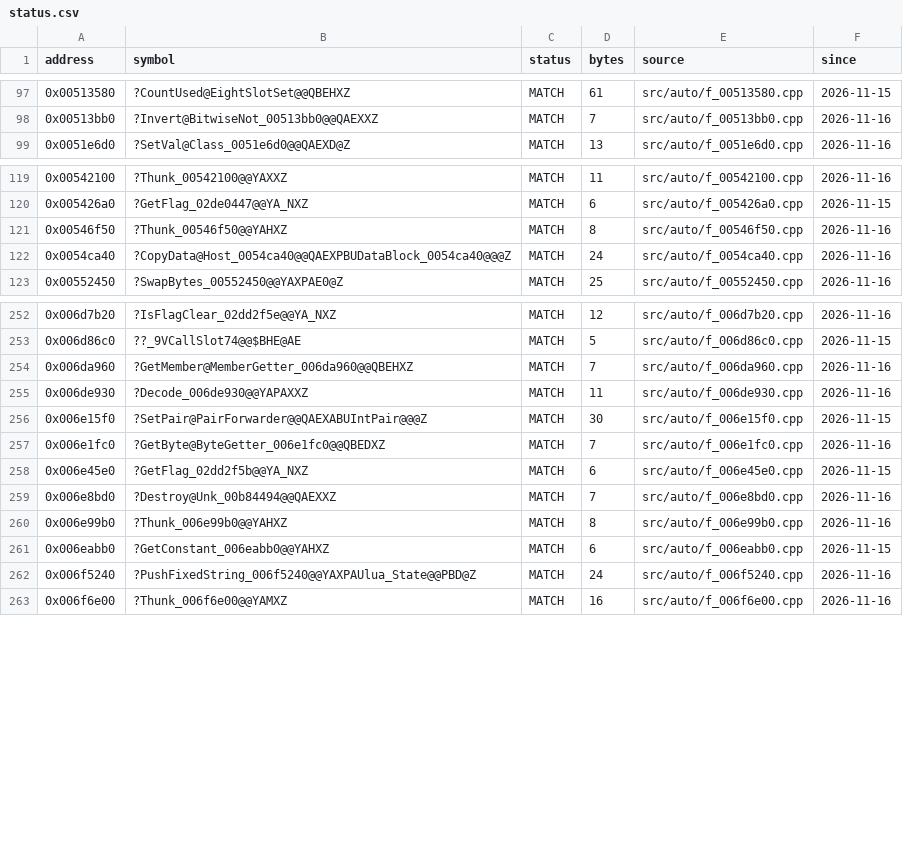
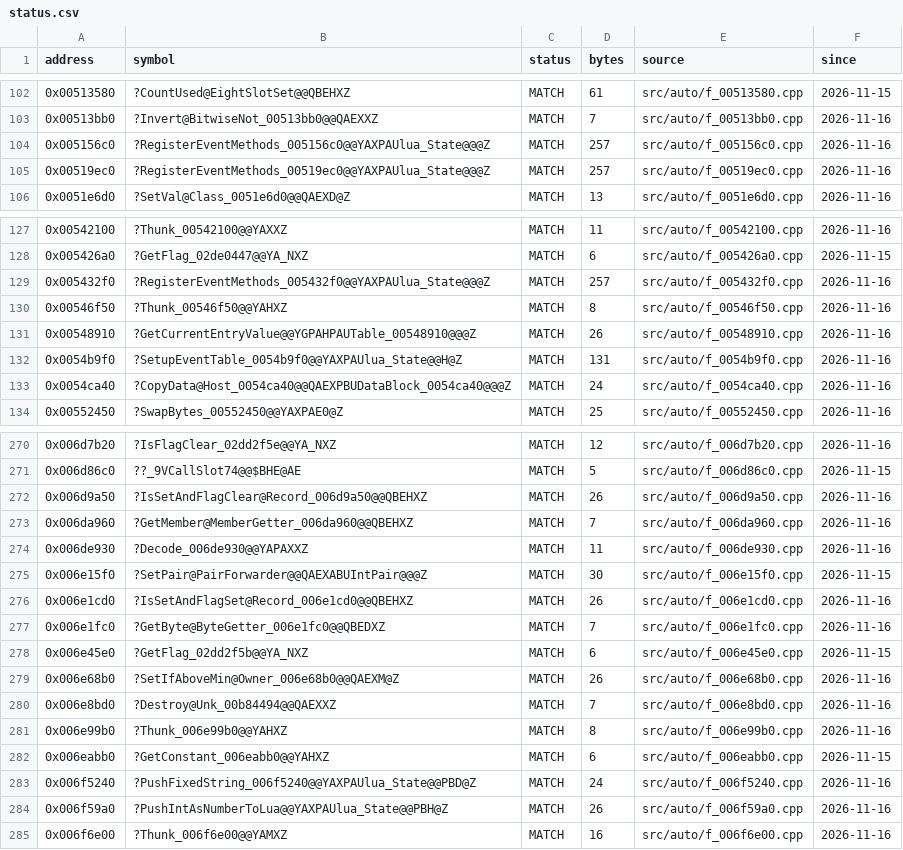
Before and after one commit to JahsiasWhite/civ5-decomp, a CSV file: progress/status.csv, drawn as a sheet; only a part is shown, gaps mark what is left out; the diff covers the shown part only.

Commit message:
28 clean matched functions

```diff
--- a/progress/status.csv
+++ b/progress/status.csv
@@ -98,2 +103,4 @@ address,symbol,status,bytes,source,since
 0x00513bb0,?Invert@BitwiseNot_00513bb0@@QAEXXZ,MATCH,7,src/auto/f_00513bb0.cpp,2026-11-16
+0x005156c0,?RegisterEventMethods_005156c0@@YAXPAUlua_State@@@Z,MATCH,257,src/auto/f_005156c0.cpp,2026-11-16
+0x00519ec0,?RegisterEventMethods_00519ec0@@YAXPAUlua_State@@@Z,MATCH,257,src/auto/f_00519ec0.cpp,2026-11-16
 0x0051e6d0,?SetVal@Class_0051e6d0@@QAEXD@Z,MATCH,13,src/auto/f_0051e6d0.cpp,2026-11-16
@@ -120,3 +128,6 @@ address,symbol,status,bytes,source,since
 0x005426a0,?GetFlag_02de0447@@YA_NXZ,MATCH,6,src/auto/f_005426a0.cpp,2026-11-15
+0x005432f0,?RegisterEventMethods_005432f0@@YAXPAUlua_State@@@Z,MATCH,257,src/auto/f_005432f0.cpp,2026-11-16
 0x00546f50,?Thunk_00546f50@@YAHXZ,MATCH,8,src/auto/f_00546f50.cpp,2026-11-16
+0x00548910,?GetCurrentEntryValue@@YGPAHPAUTable_00548910@@@Z,MATCH,26,src/auto/f_00548910.cpp,2026-11-16
+0x0054b9f0,?SetupEventTable_0054b9f0@@YAXPAUlua_State@@H@Z,MATCH,131,src/auto/f_0054b9f0.cpp,2026-11-16
 0x0054ca40,?CopyData@Host_0054ca40@@QAEXPBUDataBlock_0054ca40@@@Z,MATCH,24,src/auto/f_0054ca40.cpp,2026-11-16
@@ -253,2 +271,3 @@ address,symbol,status,bytes,source,since
 0x006d86c0,??_9VCallSlot74@@$BHE@AE,MATCH,5,src/auto/f_006d86c0.cpp,2026-11-15
+0x006d9a50,?IsSetAndFlagClear@Record_006d9a50@@QBEHXZ,MATCH,26,src/auto/f_006d9a50.cpp,2026-11-16
 0x006da960,?GetMember@MemberGetter_006da960@@QBEHXZ,MATCH,7,src/auto/f_006da960.cpp,2026-11-16
@@ -256,4 +275,6 @@ address,symbol,status,bytes,source,since
 0x006e15f0,?SetPair@PairForwarder@@QAEXABUIntPair@@@Z,MATCH,30,src/auto/f_006e15f0.cpp,2026-11-15
+0x006e1cd0,?IsSetAndFlagSet@Record_006e1cd0@@QBEHXZ,MATCH,26,src/auto/f_006e1cd0.cpp,2026-11-16
 0x006e1fc0,?GetByte@ByteGetter_006e1fc0@@QBEDXZ,MATCH,7,src/auto/f_006e1fc0.cpp,2026-11-16
 0x006e45e0,?GetFlag_02dd2f5b@@YA_NXZ,MATCH,6,src/auto/f_006e45e0.cpp,2026-11-15
+0x006e68b0,?SetIfAboveMin@Owner_006e68b0@@QAEXM@Z,MATCH,26,src/auto/f_006e68b0.cpp,2026-11-16
 0x006e8bd0,?Destroy@Unk_00b84494@@QAEXXZ,MATCH,7,src/auto/f_006e8bd0.cpp,2026-11-16
@@ -262,2 +283,3 @@ address,symbol,status,bytes,source,since
 0x006f5240,?PushFixedString_006f5240@@YAXPAUlua_State@@PBD@Z,MATCH,24,src/auto/f_006f5240.cpp,2026-11-16
+0x006f59a0,?PushIntAsNumberToLua@@YAXPAUlua_State@@PBH@Z,MATCH,26,src/auto/f_006f59a0.cpp,2026-11-16
 0x006f6e00,?Thunk_006f6e00@@YAMXZ,MATCH,16,src/auto/f_006f6e00.cpp,2026-11-16
```
Also changed, not shown: 13 added rows elsewhere in this file, 57 other files.
